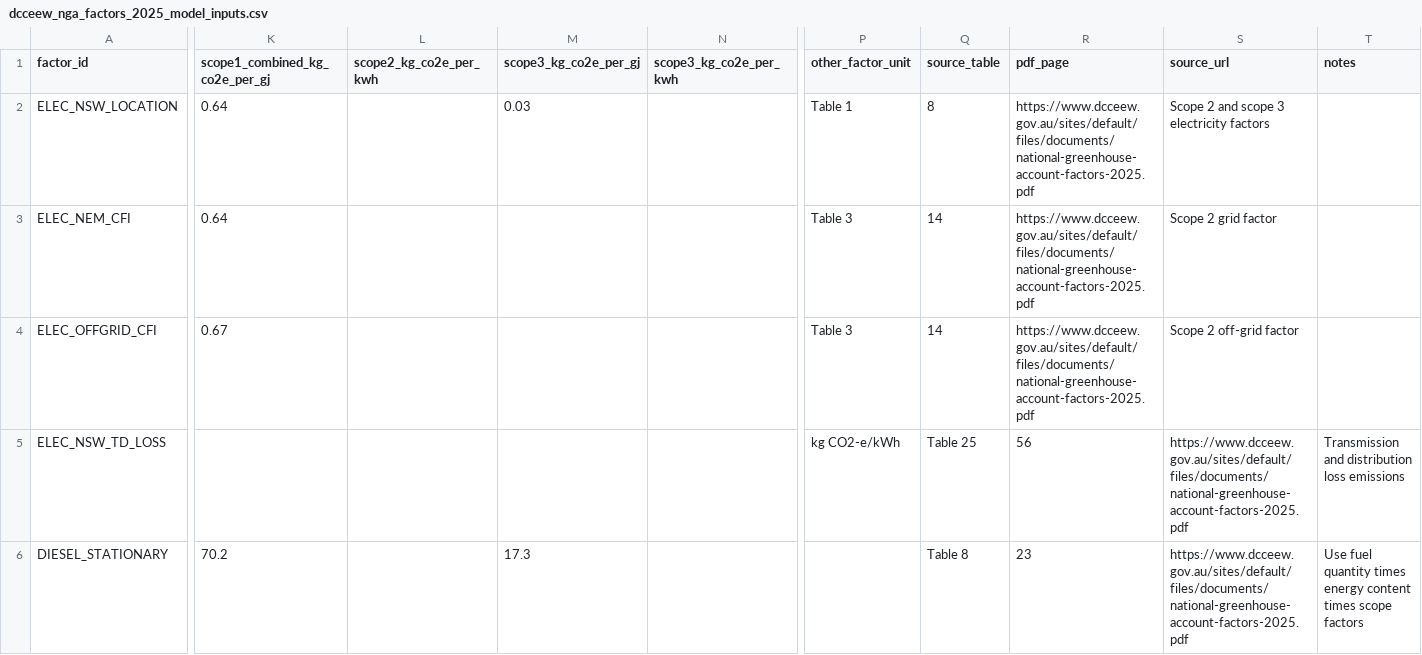
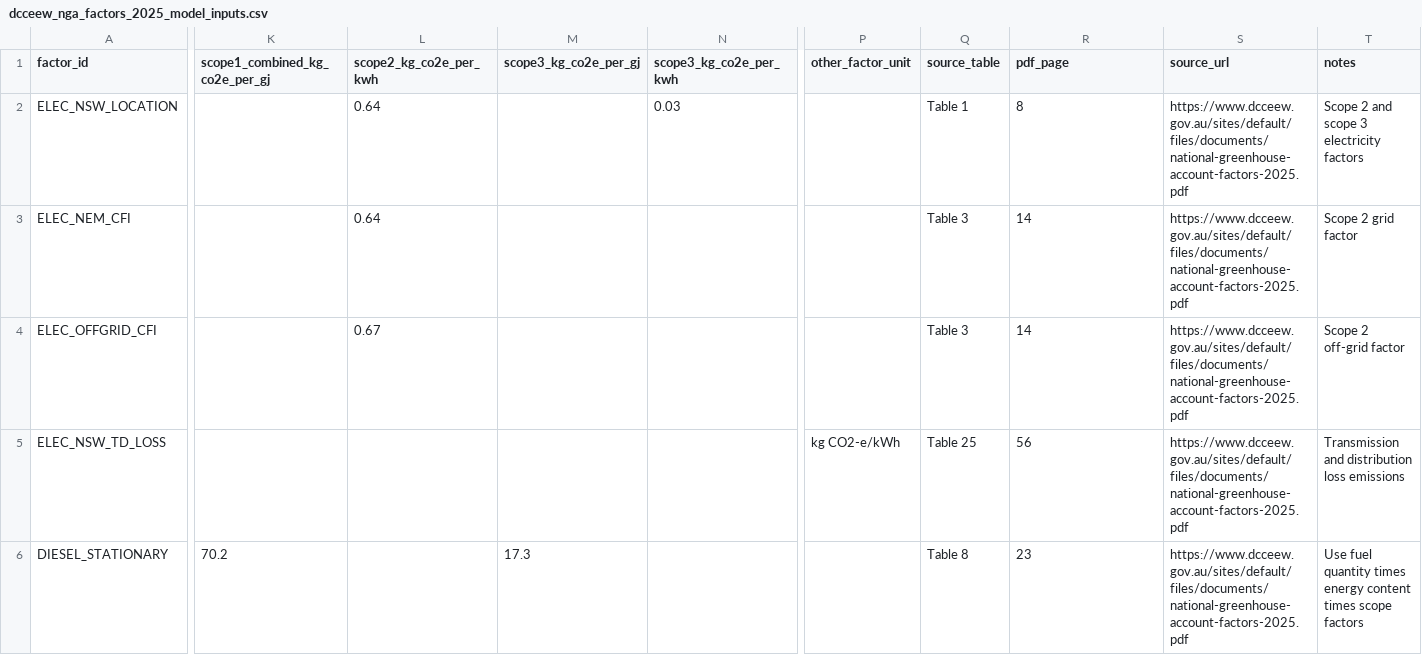
Before and after one commit to AmirData1368/HVAC, a CSV file: reference_data/dcceew_nga_factors_2025_model_inputs.csv, drawn as a sheet; only a part is shown, gaps mark what is left out; the diff names each change by its address in the sheet, - before the commit and + after, or states it on an @@ line.

Commit message:
Fix DCCEEW emission-factor CSV column alignment

```diff
--- a/reference_data/dcceew_nga_factors_2025_model_inputs.csv
+++ b/reference_data/dcceew_nga_factors_2025_model_inputs.csv
-K2:K3 (scope1_combined_kg_co2e_per_gj): 0.64
+K2:K3 (scope1_combined_kg_co2e_per_gj): (empty)
-L2:L3 (scope2_kg_co2e_per_kwh): (empty)
+L2:L3 (scope2_kg_co2e_per_kwh): 0.64
-M2 (scope3_kg_co2e_per_gj): 0.03
+M2 (scope3_kg_co2e_per_gj): (empty)
-N2 (scope3_kg_co2e_per_kwh): (empty)
+N2 (scope3_kg_co2e_per_kwh): 0.03
-P2 (other_factor_unit): Table 1
+P2 (other_factor_unit): (empty)
-Q2 (source_table): 8
+Q2 (source_table): Table 1
-R2 (pdf_page): https://www.dcceew.gov.au/sites/default/files/documents/national-greenhouse-account-factors-2025.pdf
+R2 (pdf_page): 8
-S2 (source_url): Scope 2 and scope 3 electricity factors
+S2 (source_url): https://www.dcceew.gov.au/sites/default/files/documents/national-greenhouse-account-factors-2025.pdf
-T2 (notes): (empty)
+T2 (notes): Scope 2 and scope 3 electricity factors
-P3:P4 (other_factor_unit): Table 3
+P3:P4 (other_factor_unit): (empty)
-Q3:Q4 (source_table): 14
+Q3:Q4 (source_table): Table 3
-R3:R4 (pdf_page): https://www.dcceew.gov.au/sites/default/files/documents/national-greenhouse-account-factors-2025.pdf
+R3:R4 (pdf_page): 14
-S3 (source_url): Scope 2 grid factor
+S3 (source_url): https://www.dcceew.gov.au/sites/default/files/documents/national-greenhouse-account-factors-2025.pdf
-T3 (notes): (empty)
+T3 (notes): Scope 2 grid factor
-K4 (scope1_combined_kg_co2e_per_gj): 0.67
+K4 (scope1_combined_kg_co2e_per_gj): (empty)
-L4 (scope2_kg_co2e_per_kwh): (empty)
+L4 (scope2_kg_co2e_per_kwh): 0.67
-S4 (source_url): Scope 2 off-grid factor
+S4 (source_url): https://www.dcceew.gov.au/sites/default/files/documents/national-greenhouse-account-factors-2025.pdf
-T4 (notes): (empty)
+T4 (notes): Scope 2 off-grid factor
```
